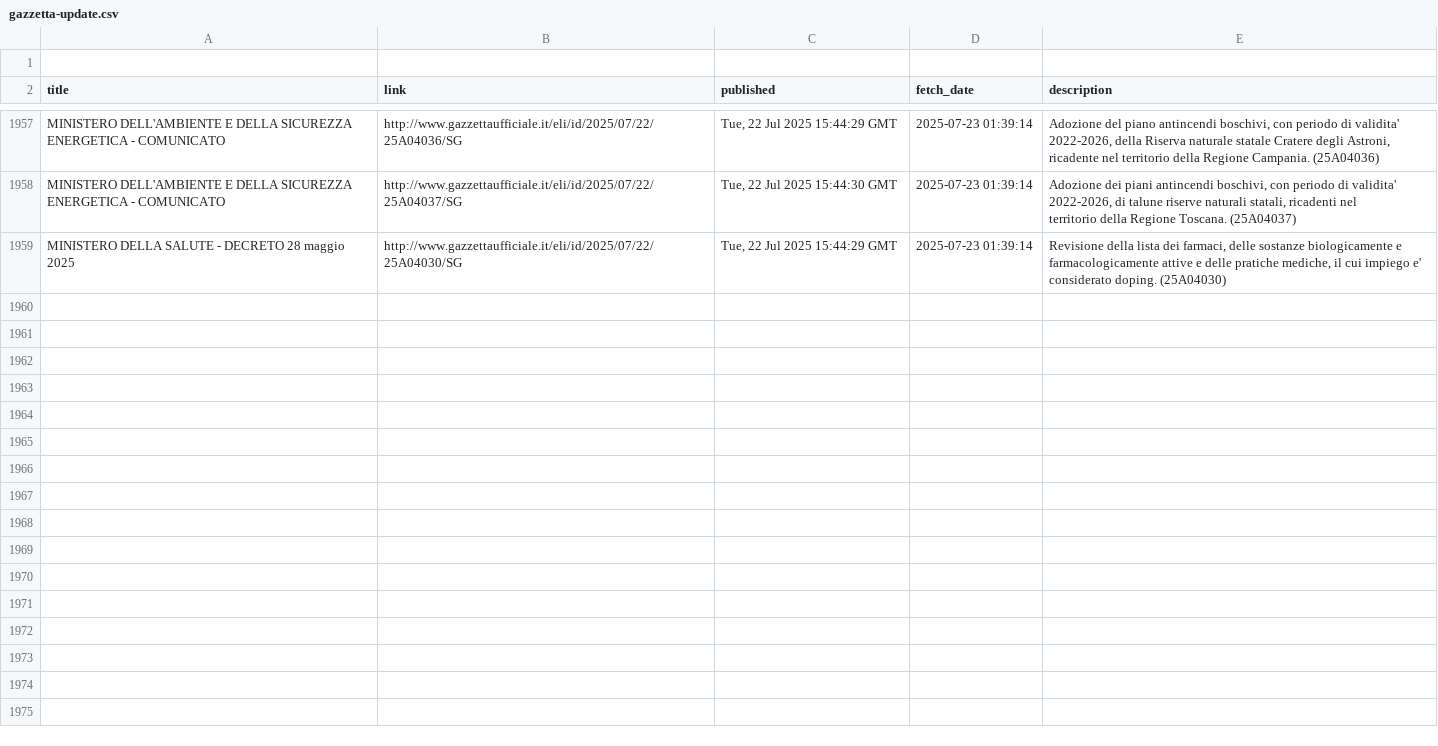
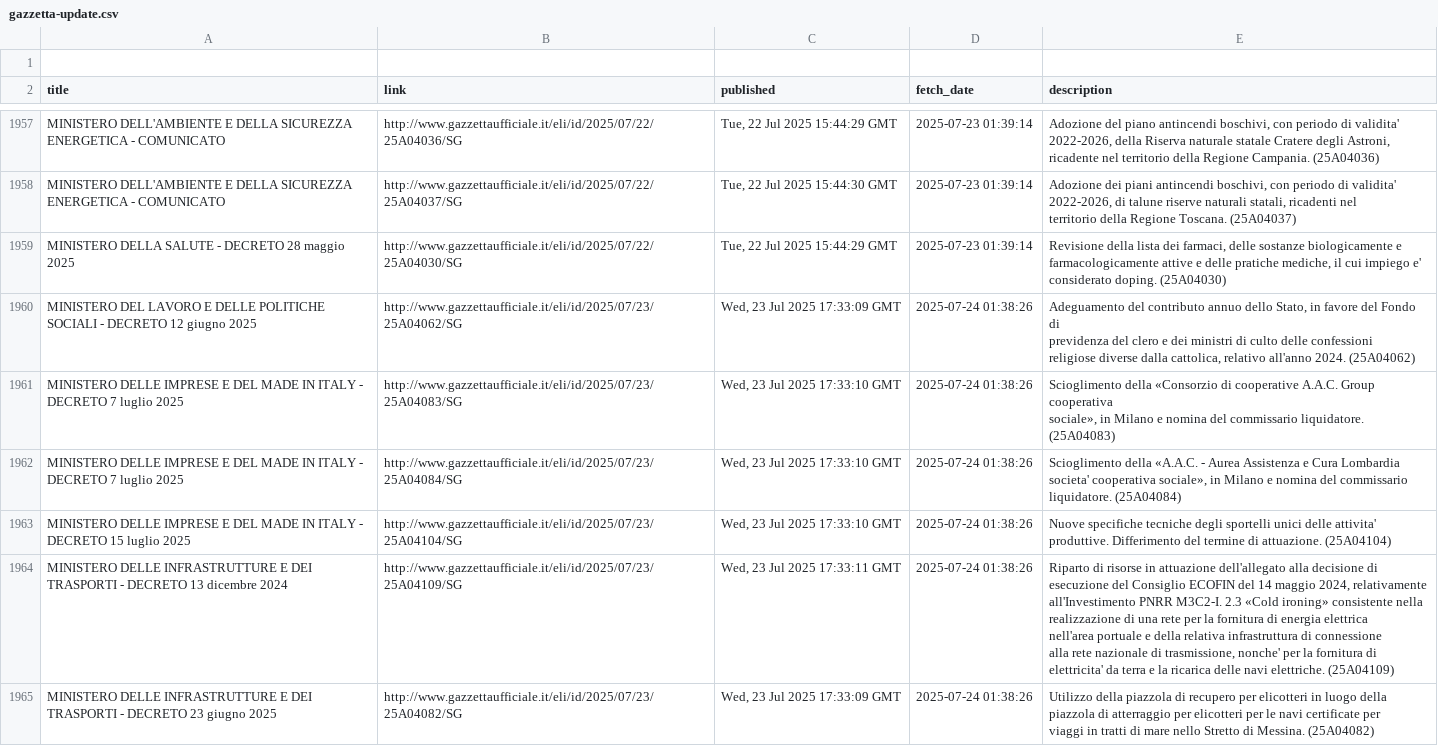
Before and after one commit to atomm/fetchGU, a CSV file: data/gazzetta-update.csv, drawn as a sheet; only a part is shown, gaps mark what is left out; the diff covers the shown part only.

```diff
--- a/data/gazzetta-update.csv
+++ b/data/gazzetta-update.csv
@@ -6066 +6066,21 @@ farmacologicamente attive e delle pratiche mediche, il cui impiego e'
 considerato doping. (25A04030)"
+MINISTERO DEL LAVORO E DELLE POLITICHE SOCIALI - DECRETO 12 giugno 2025,http://www.gazzettaufficiale.it/eli/id/2025/07/23/25A04062/SG,"Wed, 23 Jul 2025 17:33:09 GMT",2025-07-24 01:38:26,"Adeguamento del contributo annuo dello Stato, in favore del Fondo  di
+previdenza del clero  e  dei  ministri  di  culto  delle  confessioni
+religiose diverse dalla cattolica, relativo all'anno 2024. (25A04062)"
+MINISTERO DELLE IMPRESE E DEL MADE IN ITALY - DECRETO 7 luglio 2025,http://www.gazzettaufficiale.it/eli/id/2025/07/23/25A04083/SG,"Wed, 23 Jul 2025 17:33:10 GMT",2025-07-24 01:38:26,"Scioglimento della «Consorzio di cooperative A.A.C. Group cooperativa
+sociale», in Milano e nomina del commissario liquidatore. (25A04083)"
+MINISTERO DELLE IMPRESE E DEL MADE IN ITALY - DECRETO 7 luglio 2025,http://www.gazzettaufficiale.it/eli/id/2025/07/23/25A04084/SG,"Wed, 23 Jul 2025 17:33:10 GMT",2025-07-24 01:38:26,"Scioglimento della  «A.A.C.  -  Aurea  Assistenza  e  Cura  Lombardia
+societa' cooperativa sociale», in Milano  e  nomina  del  commissario
+liquidatore. (25A04084)"
+MINISTERO DELLE IMPRESE E DEL MADE IN ITALY - DECRETO 15 luglio 2025,http://www.gazzettaufficiale.it/eli/id/2025/07/23/25A04104/SG,"Wed, 23 Jul 2025 17:33:10 GMT",2025-07-24 01:38:26,"Nuove specifiche  tecniche  degli  sportelli  unici  delle  attivita'
+produttive. Differimento del termine di attuazione. (25A04104)"
+MINISTERO DELLE INFRASTRUTTURE E DEI TRASPORTI - DECRETO 13 dicembre 2024,http://www.gazzettaufficiale.it/eli/id/2025/07/23/25A04109/SG,"Wed, 23 Jul 2025 17:33:11 GMT",2025-07-24 01:38:26,"Riparto di risorse in  attuazione  dell'allegato  alla  decisione  di
+esecuzione del Consiglio ECOFIN del  14  maggio  2024,  relativamente
+all'Investimento PNRR M3C2-I. 2.3 «Cold  ironing»  consistente  nella
+realizzazione di una rete  per  la  fornitura  di  energia  elettrica
+nell'area portuale e della  relativa  infrastruttura  di  connessione
+alla rete nazionale di trasmissione,  nonche'  per  la  fornitura  di
+elettricita' da terra e la ricarica delle navi elettriche. (25A04109)"
+MINISTERO DELLE INFRASTRUTTURE E DEI TRASPORTI - DECRETO 23 giugno 2025,http://www.gazzettaufficiale.it/eli/id/2025/07/23/25A04082/SG,"Wed, 23 Jul 2025 17:33:09 GMT",2025-07-24 01:38:26,"Utilizzo della piazzola di recupero per  elicotteri  in  luogo  della
+piazzola di atterraggio per elicotteri per le  navi  certificate  per
+viaggi in tratti di mare nello Stretto di Messina. (25A04082)"
```
Also changed, not shown: 6 added rows elsewhere in this file.
